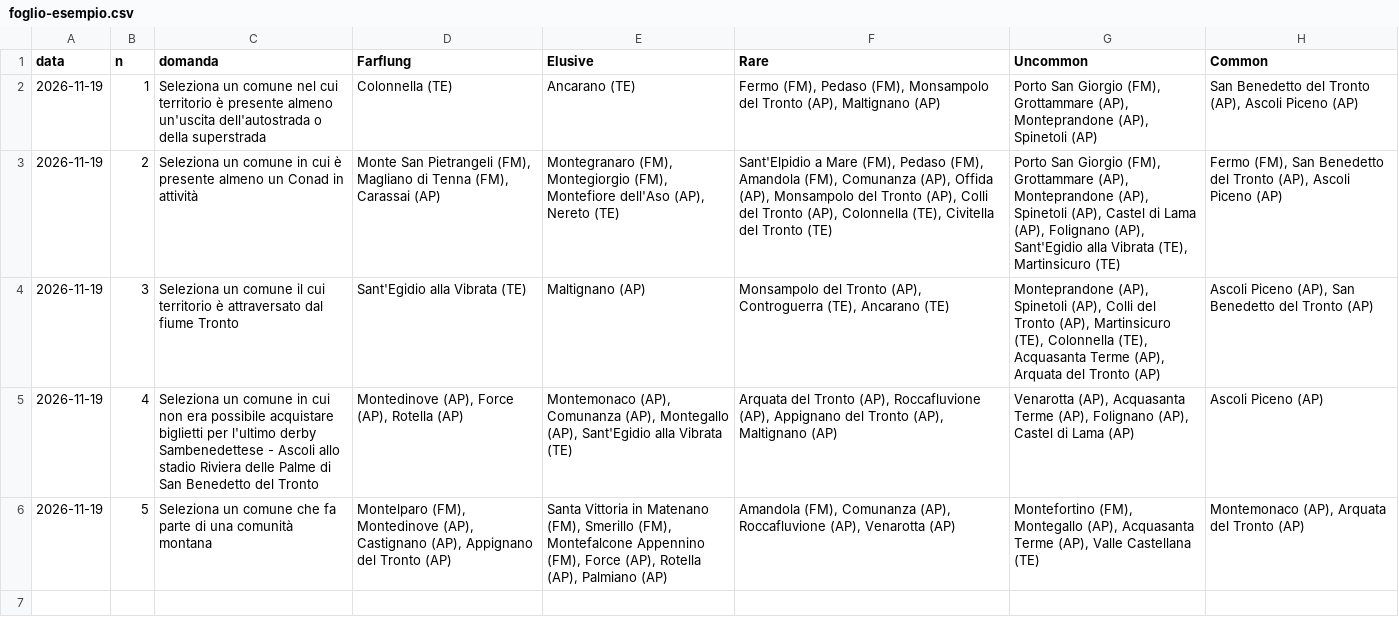
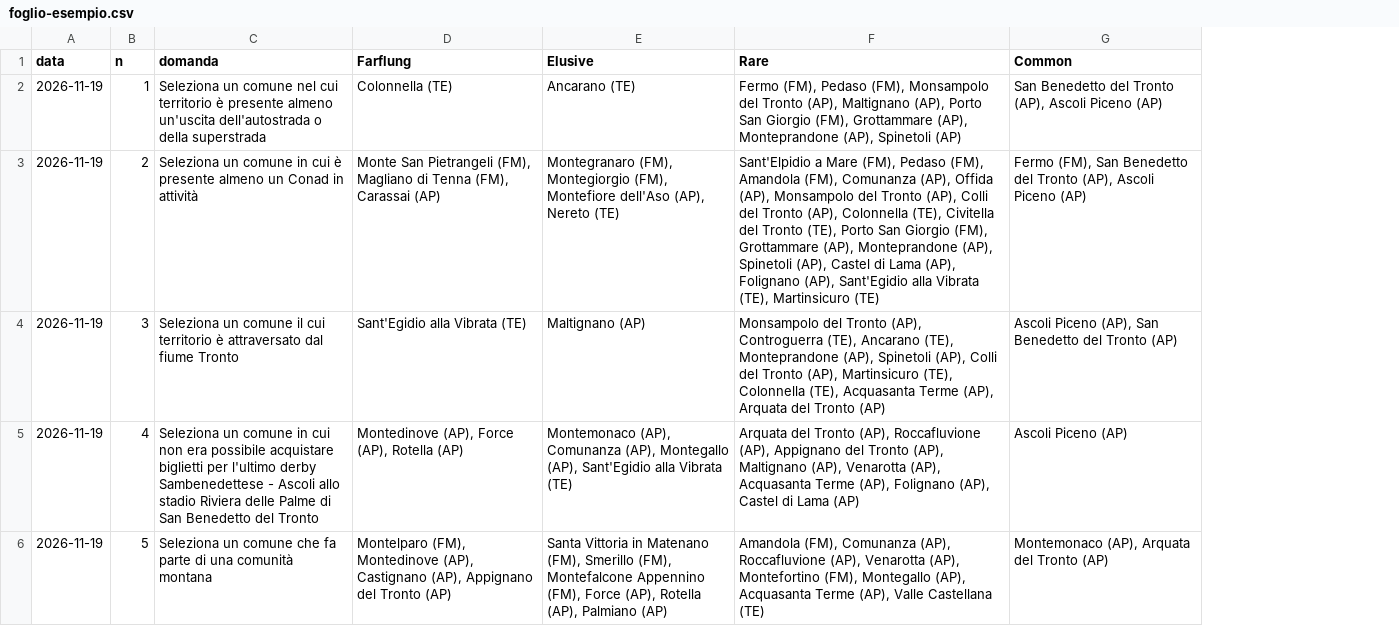
Before and after one commit to g95g95/Picchio_Flung, a CSV file: esempi/foglio-esempio.csv, drawn as a sheet; the diff names each change by its address in the sheet, - before the commit and + after, or states it on an @@ line.

```diff
--- a/esempi/foglio-esempio.csv
+++ b/esempi/foglio-esempio.csv
-column G (Uncommon), rows 2-6: Porto San Giorgio (FM), Grottammare (AP), Monteprandone (AP), Spinetoli (AP) | Porto San Giorgio (FM), Grottammare (AP), Monteprandone (AP), Spinetoli (AP), Castel di Lama (AP), Folignano (AP), Sant'Egidio alla Vibrata (TE), Martinsicuro (TE) | Monteprandone (AP), Spinetoli (AP), Colli del Tronto (AP), Martinsicuro (TE), Colonnella (TE), Acquasanta Terme (AP), Arquata del Tronto (AP) | Venarotta (AP), Acquasanta Terme (AP), Folignano (AP), Castel di Lama (AP) | Montefortino (FM), Montegallo (AP), Acquasanta Terme (AP), Valle Castellana (TE)
-F2 (Rare): …(AP), Maltignano (AP)
+F2 (Rare): …(AP), Maltignano (AP), Porto San Giorgio (FM), Grottammare (AP), Monteprandone (AP), Spinetoli (AP)
-F3 (Rare): …del Tronto (TE)
+F3 (Rare): …del Tronto (TE), Porto San Giorgio (FM), Grottammare (AP), Monteprandone (AP), Spinetoli (AP), Castel di Lama (AP), Folignano (AP), Sant'Egidio alla Vibrata (TE), Martinsicuro (TE)
-F4 (Rare): …(TE), Ancarano (TE)
+F4 (Rare): …(TE), Ancarano (TE), Monteprandone (AP), Spinetoli (AP), Colli del Tronto (AP), Martinsicuro (TE), Colonnella (TE), Acquasanta Terme (AP), Arquata del Tronto (AP)
-F5 (Rare): …(AP), Maltignano (AP)
+F5 (Rare): …(AP), Maltignano (AP), Venarotta (AP), Acquasanta Terme (AP), Folignano (AP), Castel di Lama (AP)
-F6 (Rare): …(AP), Venarotta (AP)
+F6 (Rare): …(AP), Venarotta (AP), Montefortino (FM), Montegallo (AP), Acquasanta Terme (AP), Valle Castellana (TE)
```
Also changed, not shown: 3 other files.
